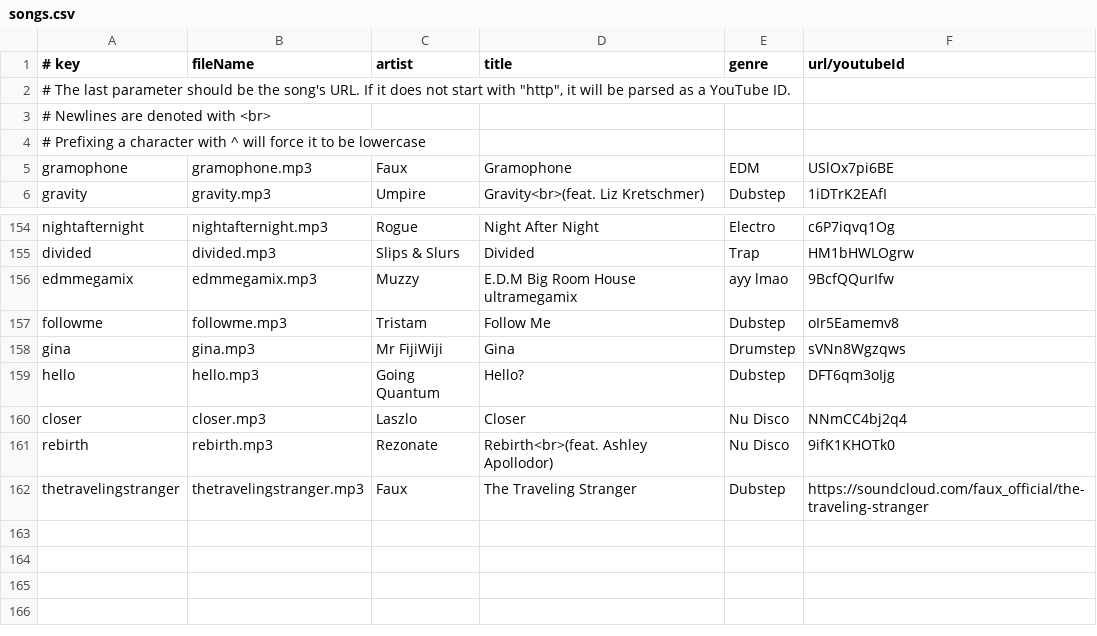
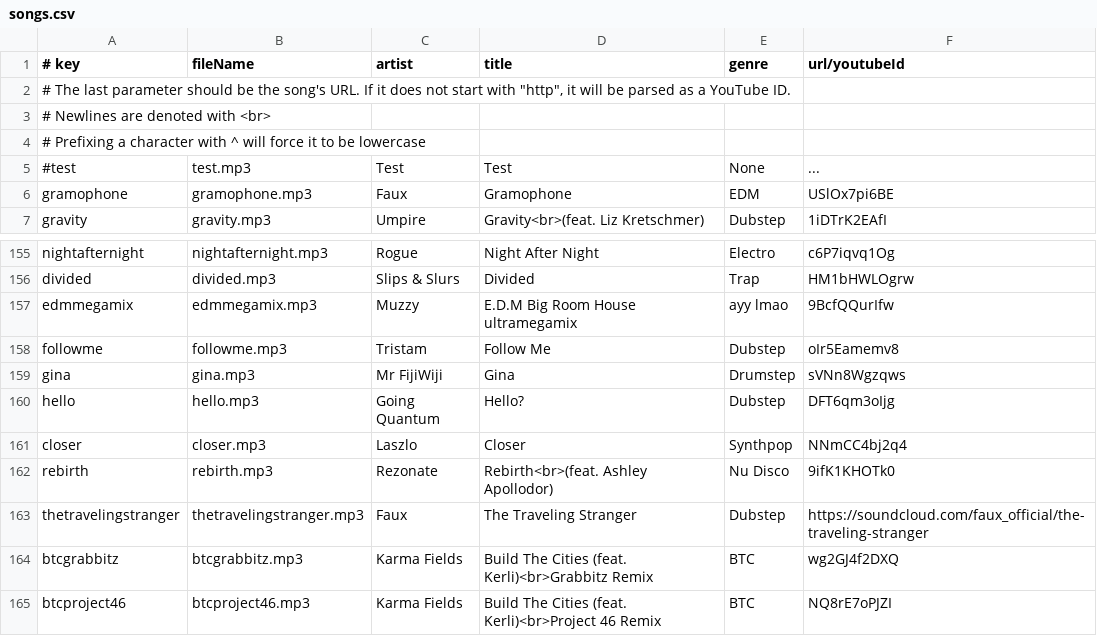
Before and after one commit to caseif/vis.js, a CSV file: songs.csv, drawn as a sheet; only a part is shown, gaps mark what is left out.

```diff
--- a/songs.csv
+++ b/songs.csv
@@ -4,2 +4,3 @@
 # Prefixing a character with ^ will force it to be lowercase
+#test|test.mp3|Test|Test|None|...
 gramophone|gramophone.mp3|Faux|Gramophone|EDM|USlOx7pi6BE
@@ -159,4 +160,6 @@ gina|gina.mp3|Mr FijiWiji|Gina|Drumstep|sVNn8Wgzqws
 hello|hello.mp3|Going Quantum|Hello?|Dubstep|DFT6qm3oIjg
-closer|closer.mp3|Laszlo|Closer|Nu Disco|NNmCC4bj2q4
+closer|closer.mp3|Laszlo|Closer|Synthpop|NNmCC4bj2q4
 rebirth|rebirth.mp3|Rezonate|Rebirth<br>(feat. Ashley Apollodor)|Nu Disco|9ifK1KHOTk0
 thetravelingstranger|thetravelingstranger.mp3|Faux|The Traveling Stranger|Dubstep|https://soundcloud.com/faux_official/the-traveling-stranger
+btcgrabbitz|btcgrabbitz.mp3|Karma Fields|Build The Cities (feat. Kerli)<br>Grabbitz Remix|BTC|wg2GJ4f2DXQ
+btcproject46|btcproject46.mp3|Karma Fields|Build The Cities (feat. Kerli)<br>Project 46 Remix|BTC|NQ8rE7oPJZI
```
Also changed, not shown: 2 other files.
